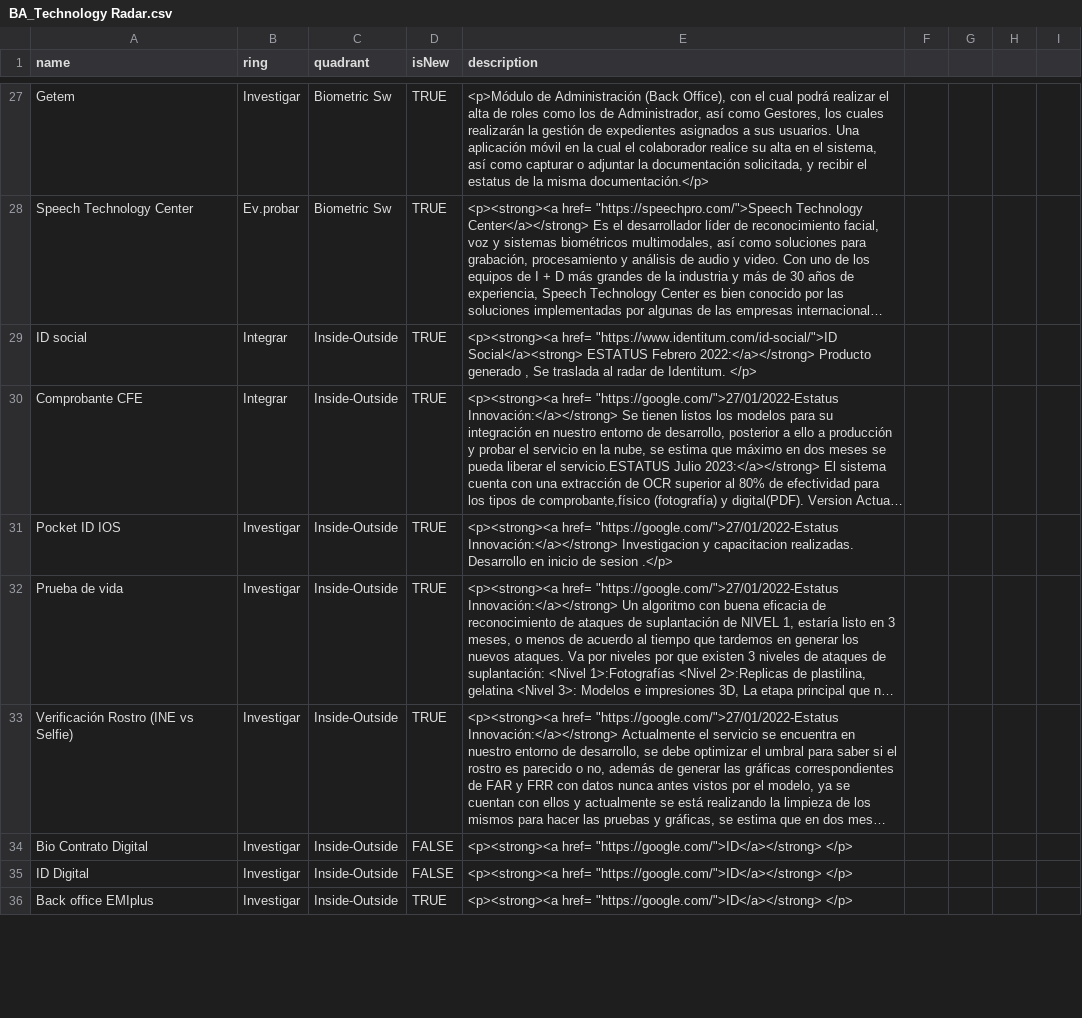
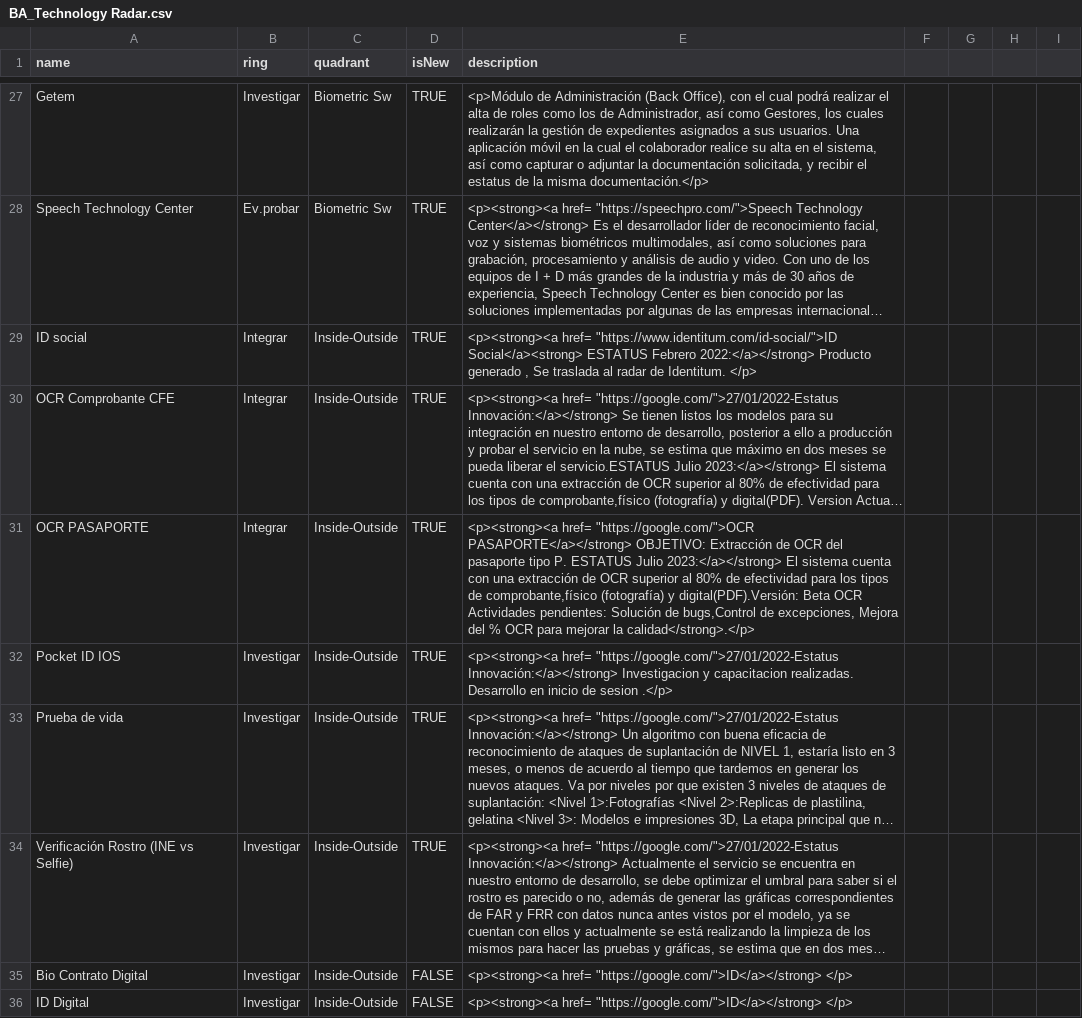
Before and after one commit to jpmejiag/radar_ba, a CSV file: BA_Technology Radar.csv, drawn as a sheet; only a part is shown, gaps mark what is left out; the shorter side is filled out with more unchanged rows; long unchanged cells end in …; the diff names each change by its address in the sheet, - before the commit and + after, or states it on an @@ line.

Commit message:
Update BA_Technology Radar.csv

```diff
--- a/BA_Technology Radar.csv
+++ b/BA_Technology Radar.csv
-A30 (name): Comprobante CFE
+A30 (name): OCR Comprobante CFE
+row 31: OCR PASAPORTE | Integrar | Inside-Outside | TRUE | <p><strong><a href= "https://google.com/">OCR PASAPORTE</a></strong> OBJETIVO: Extracción de OCR del pasaporte tipo P. ESTATUS Julio 2023:</a></strong> El sistema cuenta con una extracción de OCR superior al 80% de efectividad para los tipos de comprobante,físico (fotografía) y digital(PDF).Versión: Beta OCR Actividades pendientes: Solución de bugs,Control de excepciones, Mejora del % OCR para mejorar la calidad</strong>.</p>
```
